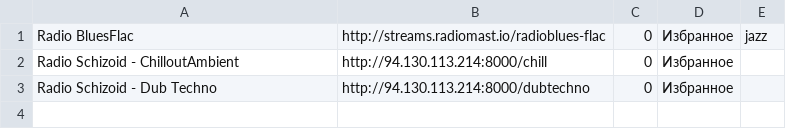
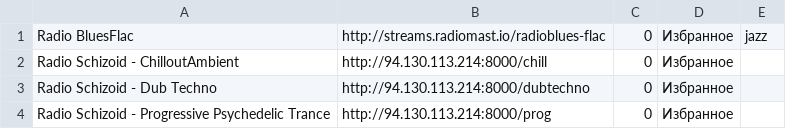
Before and after one commit to serggggaae/playlist, a CSV file: Избранное.csv, drawn as a sheet.

Commit message:
Обновлены избранные станции (4 шт.)

```diff
--- a/Избранное.csv
+++ b/Избранное.csv
@@ -3 +3,2 @@ Radio Schizoid - ChilloutAmbient	http://94.130.113.214:8000/chill	0	Избран
 Radio Schizoid - Dub Techno	http://94.130.113.214:8000/dubtechno	0	Избранное
+Radio Schizoid - Progressive Psychedelic Trance	http://94.130.113.214:8000/prog	0	Избранное
```
